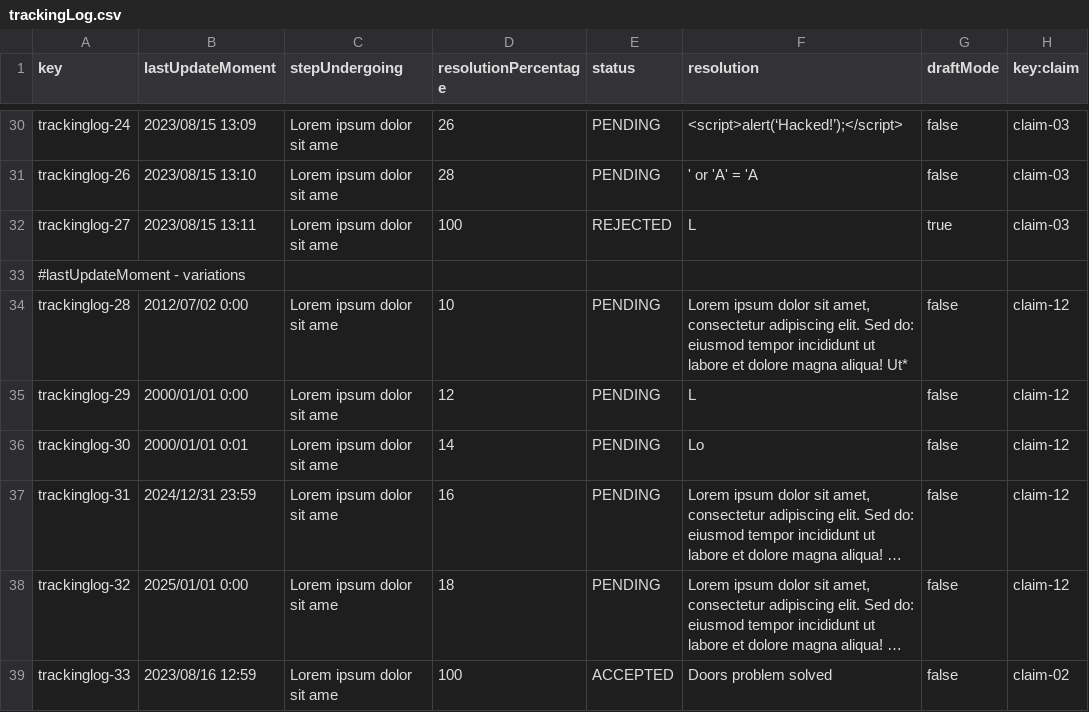
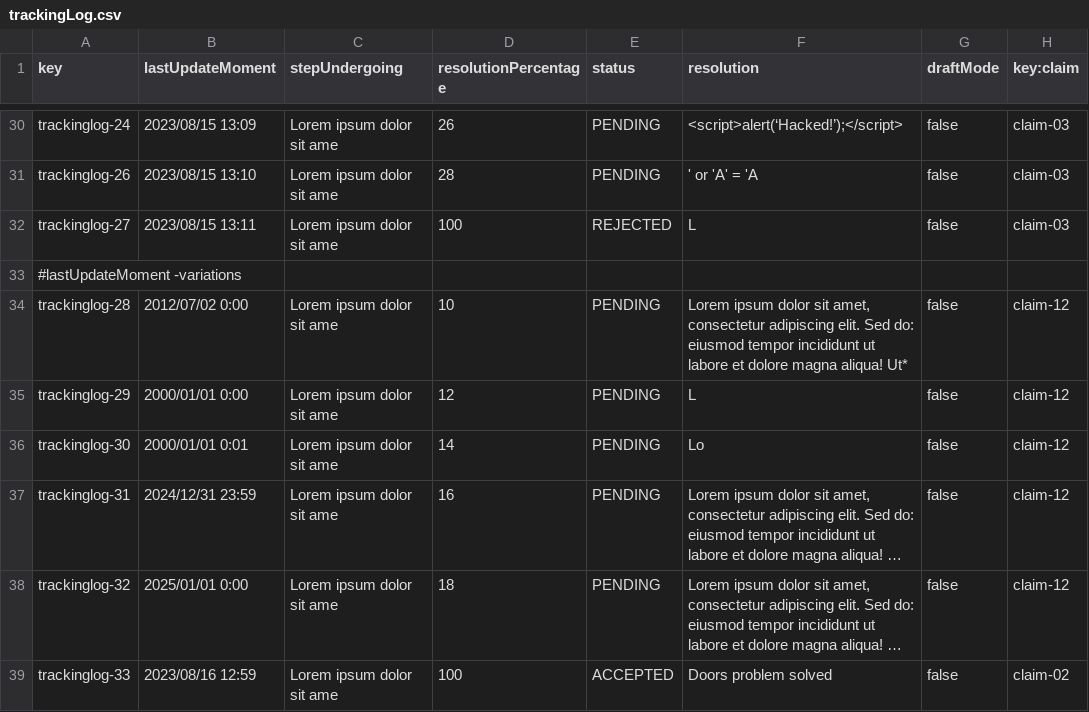
Before and after one commit to CarlosCerdaMorales/dp2-c1-034, a CSV file: src/main/resources/WEB-INF/data/sample/trackingLog.csv, drawn as a sheet; only a part is shown, gaps mark what is left out; long unchanged cells end in ….

Commit message:
Merge branch 'main' of https://github.com/CarlosCerdaMorales/dp2-c1-034

```diff
--- a/src/main/resources/WEB-INF/data/sample/trackingLog.csv
+++ b/src/main/resources/WEB-INF/data/sample/trackingLog.csv
@@ -31,4 +31,4 @@ trackinglog-24,2023/08/15 13:09,"Lorem ipsum dolor sit ame",26,PENDING,"<script>
 trackinglog-26,2023/08/15 13:10,"Lorem ipsum dolor sit ame",28,PENDING,"' or 'A' = 'A ",false,claim-03
-trackinglog-27,2023/08/15 13:11,"Lorem ipsum dolor sit ame",100,REJECTED,"L",true,claim-03
-#lastUpdateMoment - variations
+trackinglog-27,2023/08/15 13:11,"Lorem ipsum dolor sit ame",100,REJECTED,"L",false,claim-03
+#lastUpdateMoment -variations
 trackinglog-28,2012/07/02 0:00,"Lorem ipsum dolor sit ame",10,PENDING,"Lorem ipsum dolor sit amet, consectetur adipiscing elit. Sed do: eiusmod tempor incididunt ut labore et dolore magna aliqua! Ut*",false,claim-12
```
Also changed, not shown: 1 other file.
